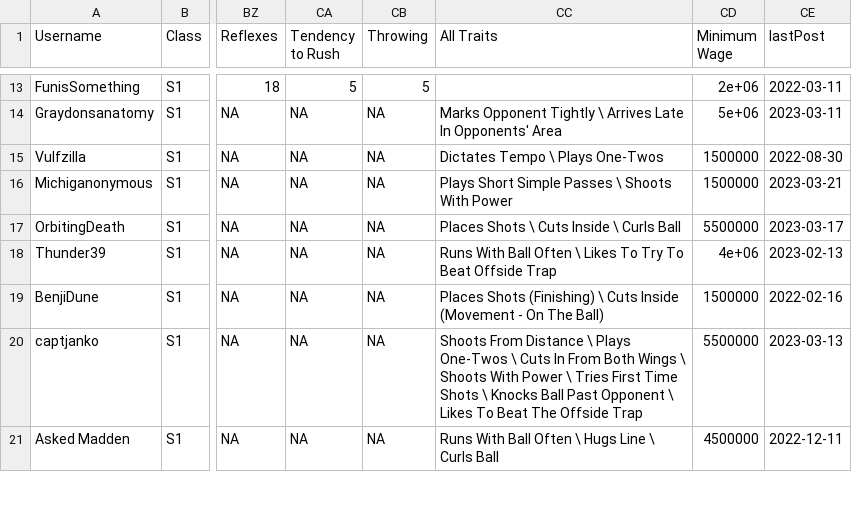
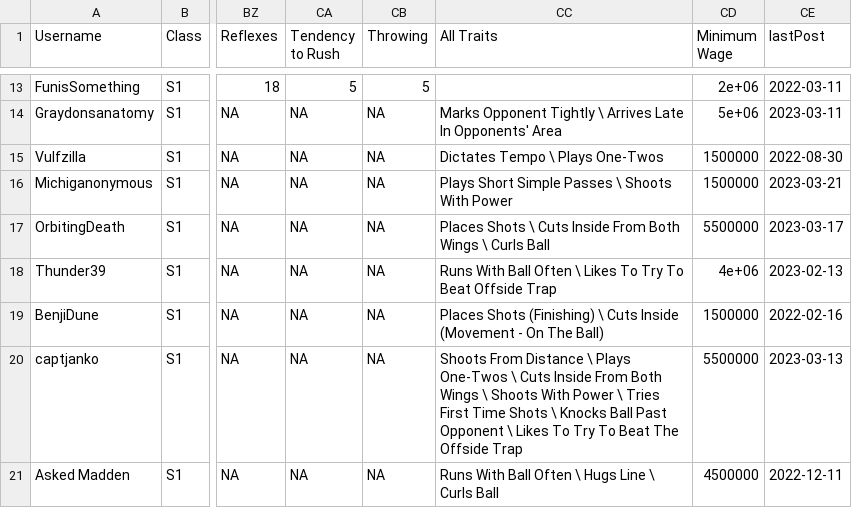
Before and after one commit to canadice/ssl-index, a CSV file: data/forumData.csv, drawn as a sheet; only a part is shown, gaps mark what is left out; the diff covers the shown part only; the diff names each change by its address in the sheet, - before the commit and + after, or states it on an @@ line.

```diff
--- a/data/forumData.csv
+++ b/data/forumData.csv
-CC17 (All Traits): …Cuts Inside \ Curls…
+CC17 (All Traits): …Cuts Inside From Both Wings \ Curls…
-CC20 (All Traits): …\ Cuts In From Both Wings \ Shoots With Power \ Tries First Time Shots \ Knocks Ball Past Opponent \ Likes To Beat…
+CC20 (All Traits): …\ Cuts Inside From Both Wings \ Shoots With Power \ Tries First Time Shots \ Knocks Ball Past Opponent \ Likes To Try To Beat…
```
Also changed, not shown: 28 edited cells elsewhere in this file, 1 other file.
